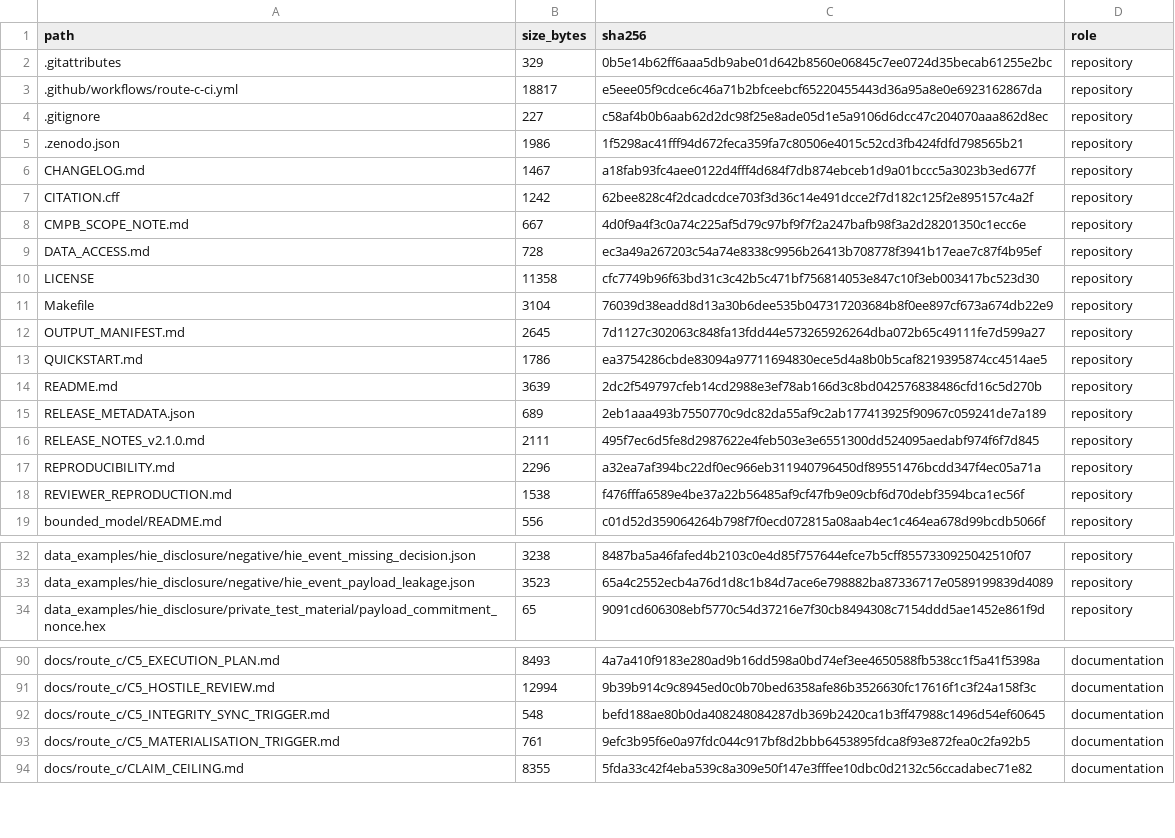
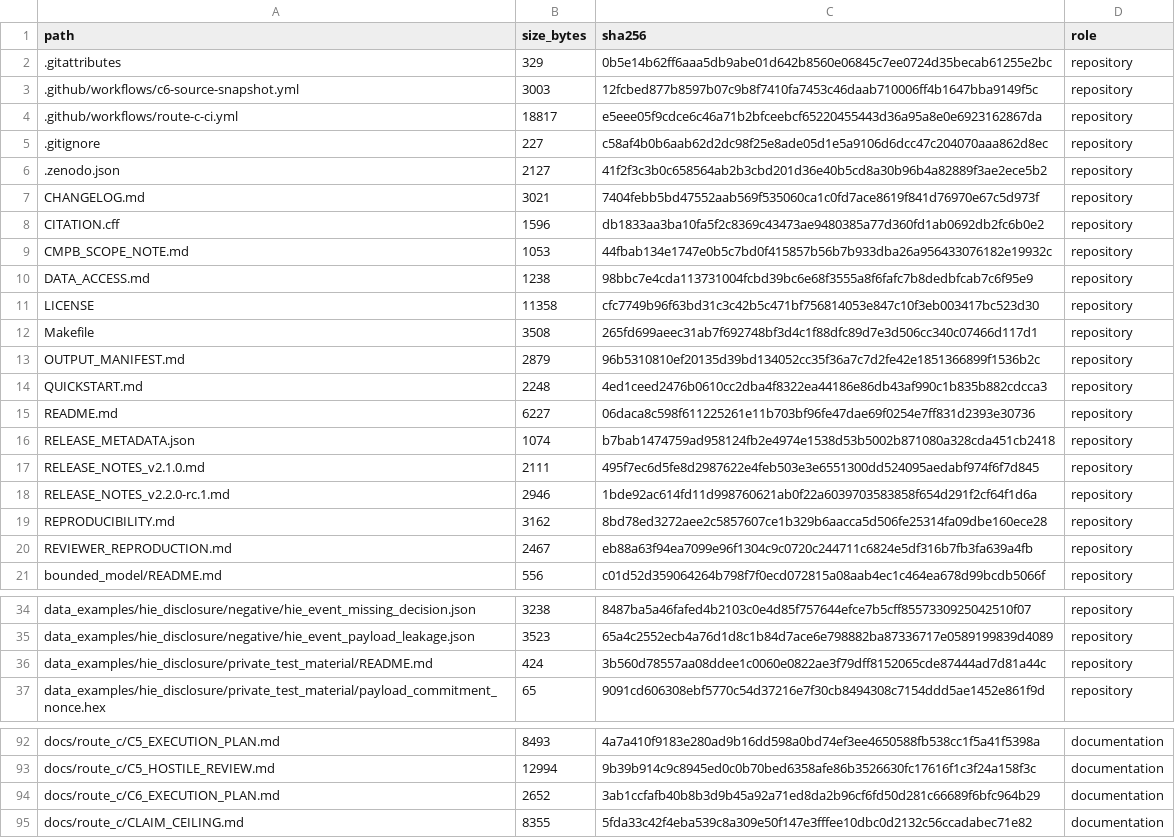
Before and after one commit to antonioclim/TEA-Sim-TrustEvidence, a TSV file: FILE_MANIFEST.tsv, drawn as a sheet; only a part is shown, gaps mark what is left out; the diff covers the shown part only.

```diff
--- a/FILE_MANIFEST.tsv
+++ b/FILE_MANIFEST.tsv
@@ -2,18 +2,20 @@ path	size_bytes	sha256	role
 .gitattributes	329	0b5e14b62ff6aaa5db9abe01d642b8560e06845c7ee0724d35becab61255e2bc	repository
+.github/workflows/c6-source-snapshot.yml	3003	12fcbed877b8597b07c9b8f7410fa7453c46daab710006ff4b1647bba9149f5c	repository
 .github/workflows/route-c-ci.yml	18817	e5eee05f9cdce6c46a71b2bfceebcf65220455443d36a95a8e0e6923162867da	repository
 .gitignore	227	c58af4b0b6aab62d2dc98f25e8ade05d1e5a9106d6dcc47c204070aaa862d8ec	repository
-.zenodo.json	1986	1f5298ac41fff94d672feca359fa7c80506e4015c52cd3fb424fdfd798565b21	repository
-CHANGELOG.md	1467	a18fab93fc4aee0122d4fff4d684f7db874ebceb1d9a01bccc5a3023b3ed677f	repository
-CITATION.cff	1242	62bee828c4f2dcadcdce703f3d36c14e491dcce2f7d182c125f2e895157c4a2f	repository
-CMPB_SCOPE_NOTE.md	667	4d0f9a4f3c0a74c225af5d79c97bf9f7f2a247bafb98f3a2d28201350c1ecc6e	repository
-DATA_ACCESS.md	728	ec3a49a267203c54a74e8338c9956b26413b708778f3941b17eae7c87f4b95ef	repository
+.zenodo.json	2127	41f2f3c3b0c658564ab2b3cbd201d36e40b5cd8a30b96b4a82889f3ae2ece5b2	repository
+CHANGELOG.md	3021	7404febb5bd47552aab569f535060ca1c0fd7ace8619f841d76970e67c5d973f	repository
+CITATION.cff	1596	db1833aa3ba10fa5f2c8369c43473ae9480385a77d360fd1ab0692db2fc6b0e2	repository
+CMPB_SCOPE_NOTE.md	1053	44fbab134e1747e0b5c7bd0f415857b56b7b933dba26a956433076182e19932c	repository
+DATA_ACCESS.md	1238	98bbc7e4cda113731004fcbd39bc6e68f3555a8f6fafc7b8dedbfcab7c6f95e9	repository
 LICENSE	11358	cfc7749b96f63bd31c3c42b5c471bf756814053e847c10f3eb003417bc523d30	repository
-Makefile	3104	76039d38eadd8d13a30b6dee535b047317203684b8f0ee897cf673a674db22e9	repository
-OUTPUT_MANIFEST.md	2645	7d1127c302063c848fa13fdd44e573265926264dba072b65c49111fe7d599a27	repository
-QUICKSTART.md	1786	ea3754286cbde83094a97711694830ece5d4a8b0b5caf8219395874cc4514ae5	repository
-README.md	3639	2dc2f549797cfeb14cd2988e3ef78ab166d3c8bd042576838486cfd16c5d270b	repository
-RELEASE_METADATA.json	689	2eb1aaa493b7550770c9dc82da55af9c2ab177413925f90967c059241de7a189	repository
+Makefile	3508	265fd699aeec31ab7f692748bf3d4c1f88dfc89d7e3d506cc340c07466d117d1	repository
+OUTPUT_MANIFEST.md	2879	96b5310810ef20135d39bd134052cc35f36a7c7d2fe42e1851366899f1536b2c	repository
+QUICKSTART.md	2248	4ed1ceed2476b0610cc2dba4f8322ea44186e86db43af990c1b835b882cdcca3	repository
+README.md	6227	06daca8c598f611225261e11b703bf96fe47dae69f0254e7ff831d2393e30736	repository
+RELEASE_METADATA.json	1074	b7bab1474759ad958124fb2e4974e1538d53b5002b871080a328cda451cb2418	repository
 RELEASE_NOTES_v2.1.0.md	2111	495f7ec6d5fe8d2987622e4feb503e3e6551300dd524095aedabf974f6f7d845	repository
-REPRODUCIBILITY.md	2296	a32ea7af394bc22df0ec966eb311940796450df89551476bcdd347f4ec05a71a	repository
-REVIEWER_REPRODUCTION.md	1538	f476fffa6589e4be37a22b56485af9cf47fb9e09cbf6d70debf3594bca1ec56f	repository
+RELEASE_NOTES_v2.2.0-rc.1.md	2946	1bde92ac614fd11d998760621ab0f22a6039703583858f654d291f2cf64f1d6a	repository
+REPRODUCIBILITY.md	3162	8bd78ed3272aee2c5857607ce1b329b6aacca5d506fe25314fa09dbe160ece28	repository
+REVIEWER_REPRODUCTION.md	2467	eb88a63f94ea7099e96f1304c9c0720c244711c6824e5df316b7fb3fa639a4fb	repository
 bounded_model/README.md	556	c01d52d359064264b798f7f0ecd072815a08aab4ec1c464ea678d99bcdb5066f	repository
@@ -33,2 +35,3 @@ data_examples/hie_disclosure/negative/hie_event_missing_decision.json	3238	8487b
 data_examples/hie_disclosure/negative/hie_event_payload_leakage.json	3523	65a4c2552ecb4a76d1d8c1b84d7ace6e798882ba87336717e0589199839d4089	repository
+data_examples/hie_disclosure/private_test_material/README.md	424	3b560d78557aa08ddee1c0060e0822ae3f79dff8152065cde87444ad7d81a44c	repository
 data_examples/hie_disclosure/private_test_material/payload_commitment_nonce.hex	65	9091cd606308ebf5770c54d37216e7f30cb8494308c7154ddd5ae1452e861f9d	repository
@@ -91,4 +93,3 @@ docs/route_c/C5_EXECUTION_PLAN.md	8493	4a7a410f9183e280ad9b16dd598a0bd74ef3ee465
 docs/route_c/C5_HOSTILE_REVIEW.md	12994	9b39b914c9c8945ed0c0b70bed6358afe86b3526630fc17616f1c3f24a158f3c	documentation
-docs/route_c/C5_INTEGRITY_SYNC_TRIGGER.md	548	befd188ae80b0da408248084287db369b2420ca1b3ff47988c1496d54ef60645	documentation
-docs/route_c/C5_MATERIALISATION_TRIGGER.md	761	9efc3b95f6e0a97fdc044c917bf8d2bbb6453895fdca8f93e872fea0c2fa92b5	documentation
+docs/route_c/C6_EXECUTION_PLAN.md	2652	3ab1ccfafb40b8b3d9b45a92a71ed8da2b96cf6fd50d281c66689f6bfc964b29	documentation
 docs/route_c/CLAIM_CEILING.md	8355	5fda33c42f4eba539c8a309e50f147e3fffee10dbc0d2132c56ccadabec71e82	documentation
```
Also changed, not shown: 7 added rows, 4 removed rows and 38 edited cells elsewhere in this file, results_expected/cmpb_reference/reproducibility_manifest.csv, 58 other files.
